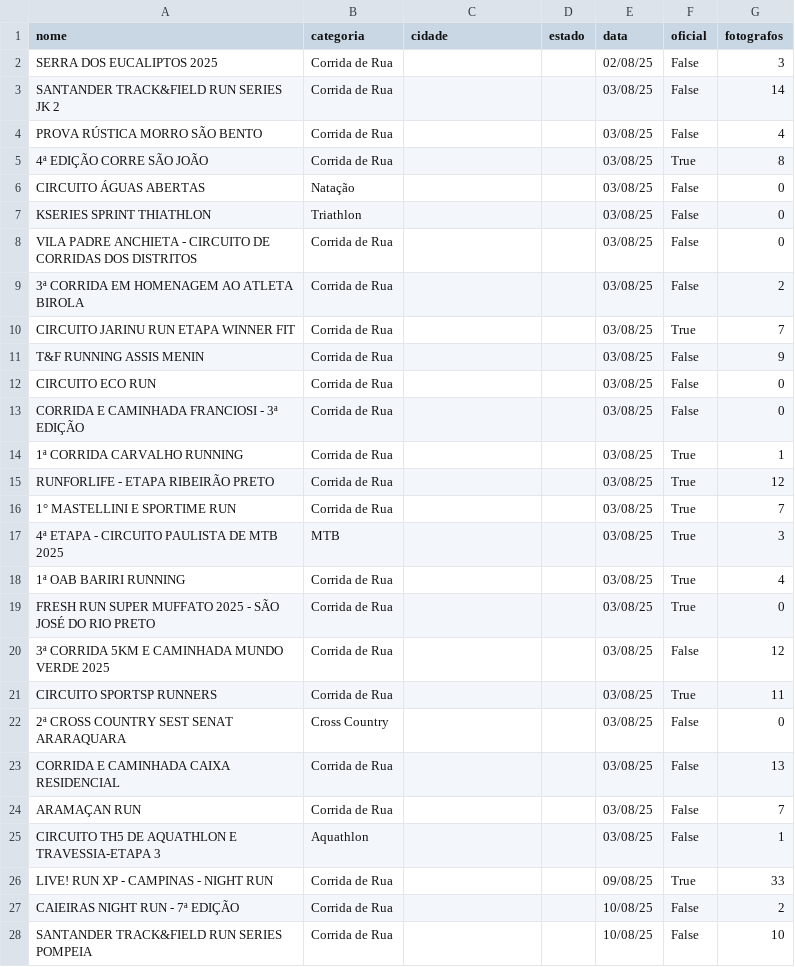
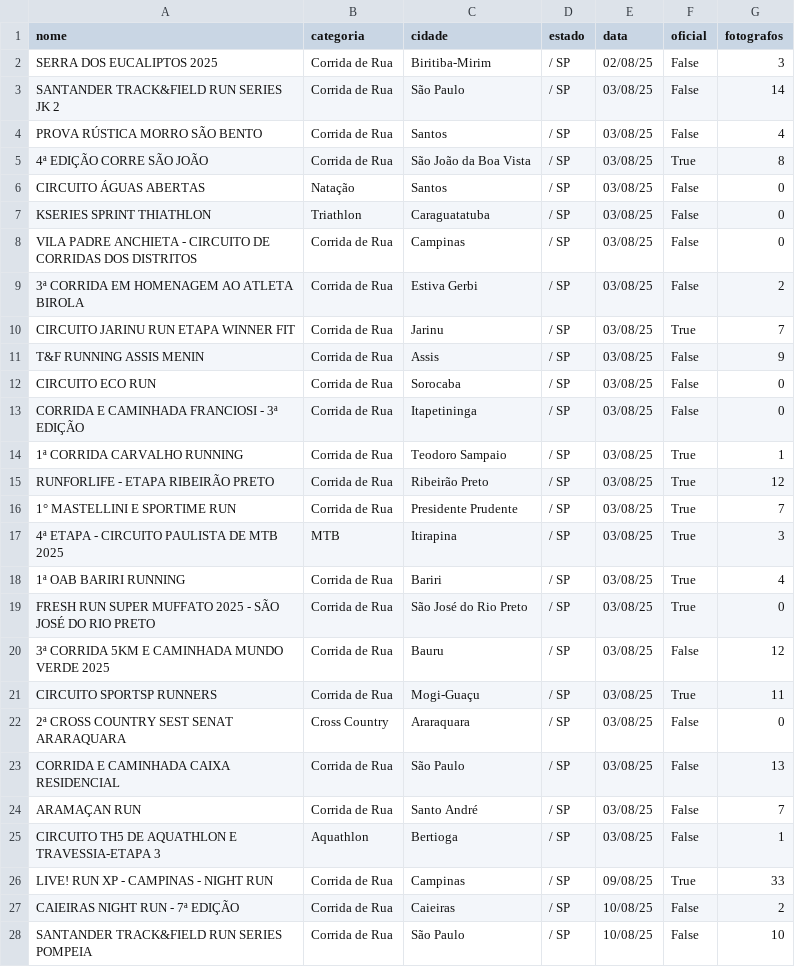
Before and after one commit to Figueiredo0512/FocoRadical, a CSV file: eventos_foco.csv, drawn as a sheet; only a part is shown; the diff covers the shown part only.

```diff
--- a/eventos_foco.csv
+++ b/eventos_foco.csv
@@ -1,28 +1,28 @@
 nome,categoria,cidade,estado,data,oficial,fotografos
-SERRA DOS EUCALIPTOS 2025,Corrida de Rua,,,02/08/25,False,3
-SANTANDER TRACK&FIELD RUN SERIES JK 2,Corrida de Rua,,,03/08/25,False,14
-PROVA RÚSTICA MORRO SÃO BENTO,Corrida de Rua,,,03/08/25,False,4
-4ª EDIÇÃO CORRE SÃO JOÃO,Corrida de Rua,,,03/08/25,True,8
-CIRCUITO ÁGUAS ABERTAS,Natação,,,03/08/25,False,0
-KSERIES SPRINT THIATHLON,Triathlon,,,03/08/25,False,0
-VILA PADRE ANCHIETA - CIRCUITO DE CORRIDAS DOS DISTRITOS,Corrida de Rua,,,03/08/25,False,0
-3ª CORRIDA EM HOMENAGEM AO ATLETA BIROLA,Corrida de Rua,,,03/08/25,False,2
-CIRCUITO JARINU RUN ETAPA WINNER FIT,Corrida de Rua,,,03/08/25,True,7
-T&F RUNNING ASSIS MENIN,Corrida de Rua,,,03/08/25,False,9
-CIRCUITO ECO RUN,Corrida de Rua,,,03/08/25,False,0
-CORRIDA E CAMINHADA FRANCIOSI - 3ª EDIÇÃO,Corrida de Rua,,,03/08/25,False,0
-1ª CORRIDA CARVALHO RUNNING,Corrida de Rua,,,03/08/25,True,1
-RUNFORLIFE - ETAPA RIBEIRÃO PRETO,Corrida de Rua,,,03/08/25,True,12
-1° MASTELLINI E SPORTIME RUN,Corrida de Rua,,,03/08/25,True,7
-4ª ETAPA - CIRCUITO PAULISTA DE MTB 2025,MTB,,,03/08/25,True,3
-1ª OAB BARIRI RUNNING,Corrida de Rua,,,03/08/25,True,4
-FRESH RUN SUPER MUFFATO 2025 - SÃO JOSÉ DO RIO PRETO,Corrida de Rua,,,03/08/25,True,0
-3ª CORRIDA 5KM E CAMINHADA MUNDO VERDE 2025,Corrida de Rua,,,03/08/25,False,12
-CIRCUITO SPORTSP RUNNERS,Corrida de Rua,,,03/08/25,True,11
-2ª CROSS COUNTRY SEST SENAT ARARAQUARA,Cross Country,,,03/08/25,False,0
-CORRIDA E CAMINHADA CAIXA RESIDENCIAL,Corrida de Rua,,,03/08/25,False,13
-ARAMAÇAN RUN,Corrida de Rua,,,03/08/25,False,7
-CIRCUITO TH5 DE AQUATHLON E TRAVESSIA-ETAPA 3,Aquathlon,,,03/08/25,False,1
-LIVE! RUN XP - CAMPINAS - NIGHT RUN,Corrida de Rua,,,09/08/25,True,33
-CAIEIRAS NIGHT RUN - 7ª EDIÇÃO,Corrida de Rua,,,10/08/25,False,2
-SANTANDER TRACK&FIELD RUN SERIES POMPEIA,Corrida de Rua,,,10/08/25,False,10
+SERRA DOS EUCALIPTOS 2025,Corrida de Rua,Biritiba-Mirim,/ SP,02/08/25,False,3
+SANTANDER TRACK&FIELD RUN SERIES JK 2,Corrida de Rua,São Paulo,/ SP,03/08/25,False,14
+PROVA RÚSTICA MORRO SÃO BENTO,Corrida de Rua,Santos,/ SP,03/08/25,False,4
+4ª EDIÇÃO CORRE SÃO JOÃO,Corrida de Rua,São João da Boa Vista,/ SP,03/08/25,True,8
+CIRCUITO ÁGUAS ABERTAS,Natação,Santos,/ SP,03/08/25,False,0
+KSERIES SPRINT THIATHLON,Triathlon,Caraguatatuba,/ SP,03/08/25,False,0
+VILA PADRE ANCHIETA - CIRCUITO DE CORRIDAS DOS DISTRITOS,Corrida de Rua,Campinas,/ SP,03/08/25,False,0
+3ª CORRIDA EM HOMENAGEM AO ATLETA BIROLA,Corrida de Rua,Estiva Gerbi,/ SP,03/08/25,False,2
+CIRCUITO JARINU RUN ETAPA WINNER FIT,Corrida de Rua,Jarinu,/ SP,03/08/25,True,7
+T&F RUNNING ASSIS MENIN,Corrida de Rua,Assis,/ SP,03/08/25,False,9
+CIRCUITO ECO RUN,Corrida de Rua,Sorocaba,/ SP,03/08/25,False,0
+CORRIDA E CAMINHADA FRANCIOSI - 3ª EDIÇÃO,Corrida de Rua,Itapetininga,/ SP,03/08/25,False,0
+1ª CORRIDA CARVALHO RUNNING,Corrida de Rua,Teodoro Sampaio,/ SP,03/08/25,True,1
+RUNFORLIFE - ETAPA RIBEIRÃO PRETO,Corrida de Rua,Ribeirão Preto,/ SP,03/08/25,True,12
+1° MASTELLINI E SPORTIME RUN,Corrida de Rua,Presidente Prudente,/ SP,03/08/25,True,7
+4ª ETAPA - CIRCUITO PAULISTA DE MTB 2025,MTB,Itirapina,/ SP,03/08/25,True,3
+1ª OAB BARIRI RUNNING,Corrida de Rua,Bariri,/ SP,03/08/25,True,4
+FRESH RUN SUPER MUFFATO 2025 - SÃO JOSÉ DO RIO PRETO,Corrida de Rua,São José do Rio Preto,/ SP,03/08/25,True,0
+3ª CORRIDA 5KM E CAMINHADA MUNDO VERDE 2025,Corrida de Rua,Bauru,/ SP,03/08/25,False,12
+CIRCUITO SPORTSP RUNNERS,Corrida de Rua,Mogi-Guaçu,/ SP,03/08/25,True,11
+2ª CROSS COUNTRY SEST SENAT ARARAQUARA,Cross Country,Araraquara,/ SP,03/08/25,False,0
+CORRIDA E CAMINHADA CAIXA RESIDENCIAL,Corrida de Rua,São Paulo,/ SP,03/08/25,False,13
+ARAMAÇAN RUN,Corrida de Rua,Santo André,/ SP,03/08/25,False,7
+CIRCUITO TH5 DE AQUATHLON E TRAVESSIA-ETAPA 3,Aquathlon,Bertioga,/ SP,03/08/25,False,1
+LIVE! RUN XP - CAMPINAS - NIGHT RUN,Corrida de Rua,Campinas,/ SP,09/08/25,True,33
+CAIEIRAS NIGHT RUN - 7ª EDIÇÃO,Corrida de Rua,Caieiras,/ SP,10/08/25,False,2
+SANTANDER TRACK&FIELD RUN SERIES POMPEIA,Corrida de Rua,São Paulo,/ SP,10/08/25,False,10
```
Also changed, not shown: 48 edited cells elsewhere in this file, 3 other files.
